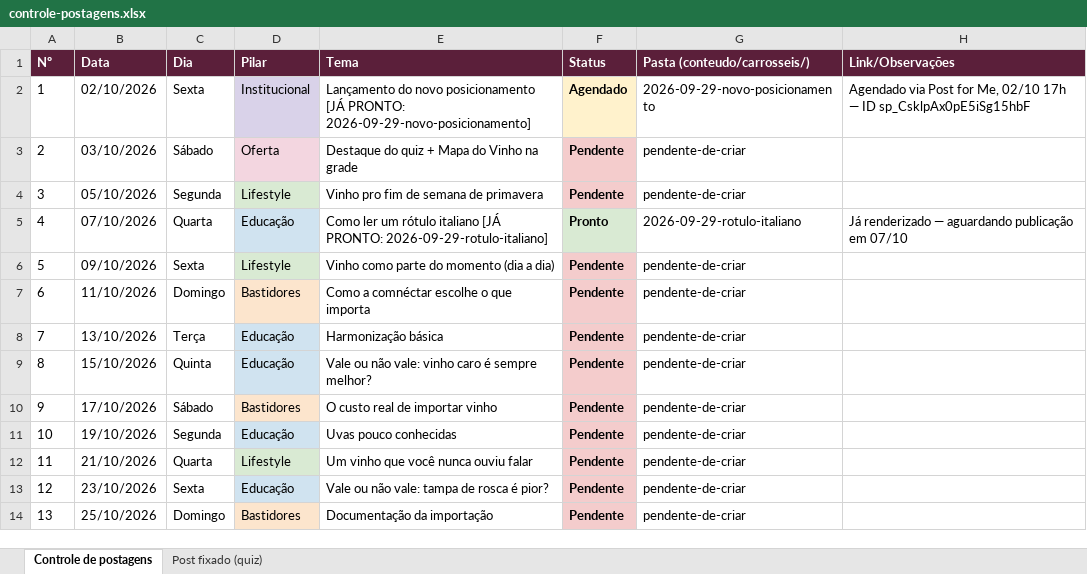
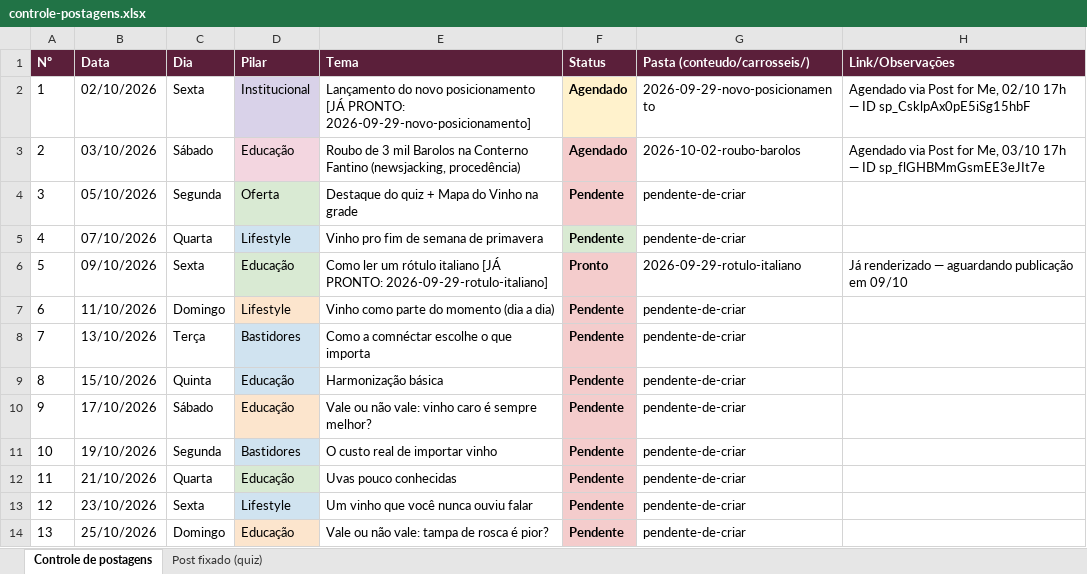
Before and after one commit to marceloheldt-tech/comnectar-workspace, an Excel workbook: campanhas/planejamento-t1-2026-2027/controle-postagens.xlsx, sheet Controle de postagens, drawn as a sheet; only a part is shown; values as stored, in another font and other column widths than the file's, no borders; the diff covers the shown part only; the diff names each change by its address in the sheet, - before the commit and + after, or states it on an @@ line.

Commit message:
auto-sync: 2026-10-02 08:45

```diff
--- a/campanhas/planejamento-t1-2026-2027/controle-postagens.xlsx (sheet Controle de postagens)
+++ b/campanhas/planejamento-t1-2026-2027/controle-postagens.xlsx (sheet Controle de postagens)
-D3 (Pilar): Oferta
+D3 (Pilar): Educação
-E3 (Tema): Destaque do quiz + Mapa do Vinho na grade
+E3 (Tema): Roubo de 3 mil Barolos na Conterno Fantino (newsjacking, procedência)
-F3 (Status): Pendente
+F3 (Status): Agendado
-G3 (Pasta (conteudo/carrosseis/)): pendente-de-criar
+G3 (Pasta (conteudo/carrosseis/)): 2026-10-02-roubo-barolos
-H3 (Link/Observações): (empty)
+H3 (Link/Observações): Agendado via Post for Me, 03/10 17h — ID sp_flGHBMmGsmEE3eJIt7e
-D4 (Pilar): Lifestyle
+D4 (Pilar): Oferta
-E4 (Tema): Vinho pro fim de semana de primavera
+E4 (Tema): Destaque do quiz + Mapa do Vinho na grade
-D5 (Pilar): Educação
+D5 (Pilar): Lifestyle
-E5 (Tema): Como ler um rótulo italiano [JÁ PRONTO: 2026-09-29-rotulo-italiano]
+E5 (Tema): Vinho pro fim de semana de primavera
-F5 (Status): Pronto
+F5 (Status): Pendente
-G5 (Pasta (conteudo/carrosseis/)): 2026-09-29-rotulo-italiano
+G5 (Pasta (conteudo/carrosseis/)): pendente-de-criar
-H5 (Link/Observações): Já renderizado — aguardando publicação em 07/10
+H5 (Link/Observações): (empty)
-D6 (Pilar): Lifestyle
+D6 (Pilar): Educação
-E6 (Tema): Vinho como parte do momento (dia a dia)
+E6 (Tema): Como ler um rótulo italiano [JÁ PRONTO: 2026-09-29-rotulo-italiano]
-F6 (Status): Pendente
+F6 (Status): Pronto
-G6 (Pasta (conteudo/carrosseis/)): pendente-de-criar
+G6 (Pasta (conteudo/carrosseis/)): 2026-09-29-rotulo-italiano
-H6 (Link/Observações): (empty)
+H6 (Link/Observações): Já renderizado — aguardando publicação em 09/10
-D7 (Pilar): Bastidores
+D7 (Pilar): Lifestyle
-E7 (Tema): Como a comnéctar escolhe o que importa
+E7 (Tema): Vinho como parte do momento (dia a dia)
-D8 (Pilar): Educação
+D8 (Pilar): Bastidores
-E8 (Tema): Harmonização básica
+E8 (Tema): Como a comnéctar escolhe o que importa
-E9 (Tema): Vale ou não vale: vinho caro é sempre melhor?
+E9 (Tema): Harmonização básica
-D10 (Pilar): Bastidores
+D10 (Pilar): Educação
-E10 (Tema): O custo real de importar vinho
+E10 (Tema): Vale ou não vale: vinho caro é sempre melhor?
-D11 (Pilar): Educação
+D11 (Pilar): Bastidores
-E11 (Tema): Uvas pouco conhecidas
+E11 (Tema): O custo real de importar vinho
-D12 (Pilar): Lifestyle
+D12 (Pilar): Educação
-E12 (Tema): Um vinho que você nunca ouviu falar
+E12 (Tema): Uvas pouco conhecidas
-D13 (Pilar): Educação
+D13 (Pilar): Lifestyle
-E13 (Tema): Vale ou não vale: tampa de rosca é pior?
+E13 (Tema): Um vinho que você nunca ouviu falar
-D14 (Pilar): Bastidores
+D14 (Pilar): Educação
-E14 (Tema): Documentação da importação
+E14 (Tema): Vale ou não vale: tampa de rosca é pior?
```
Also changed, not shown: 25 edited cells elsewhere in this sheet.
